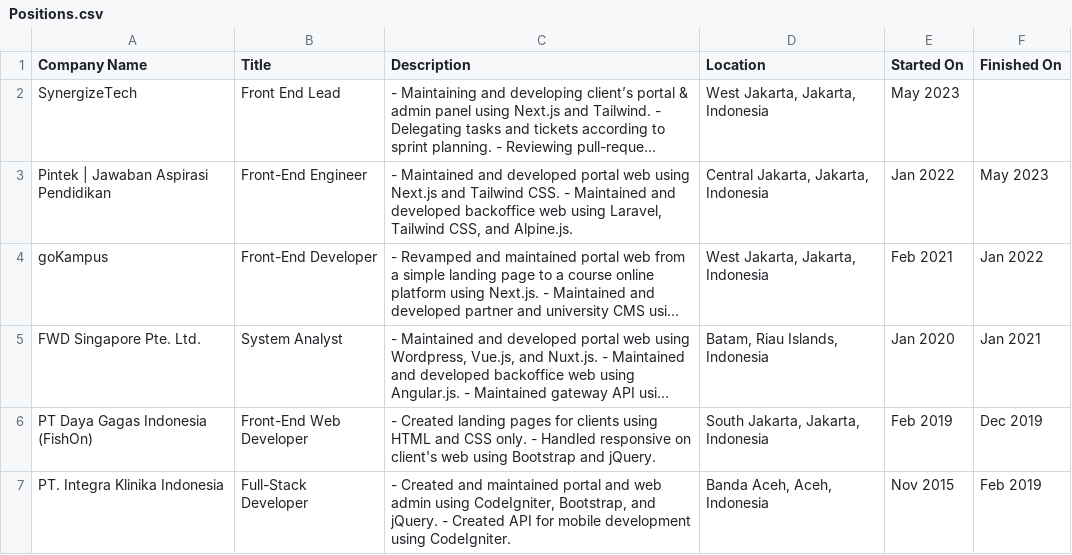
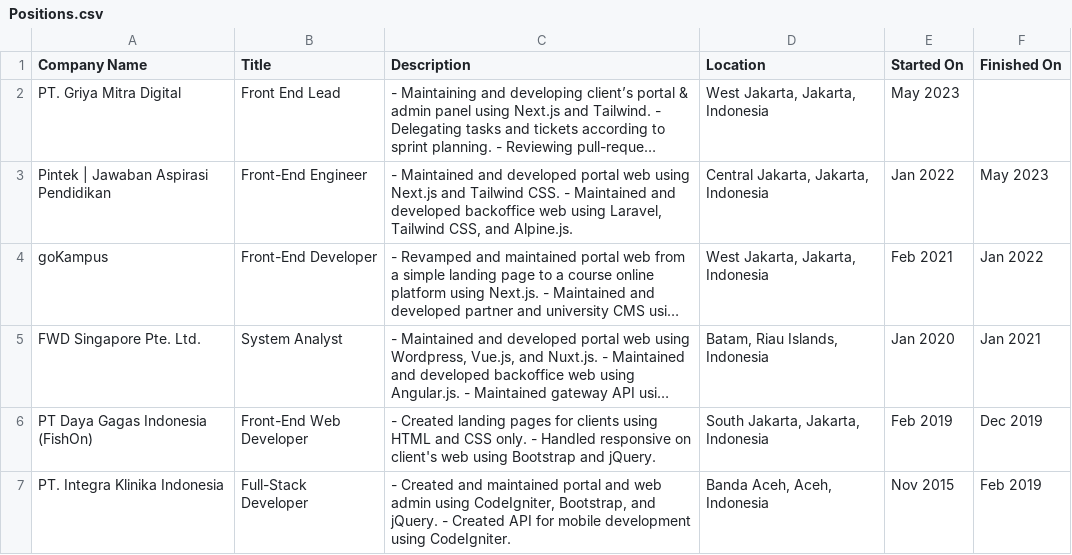
Before and after one commit to ardeman/project-profile-nextjs, a CSV file: public/linkedin/Positions.csv, drawn as a sheet; long unchanged cells end in …; the diff names each change by its address in the sheet, - before the commit and + after, or states it on an @@ line.

Commit message:
Update LinkedIn positions to reflect new company and role details

```diff
--- a/public/linkedin/Positions.csv
+++ b/public/linkedin/Positions.csv
-A2 (Company Name): SynergizeTech
+A2 (Company Name): PT. Griya Mitra Digital
```
